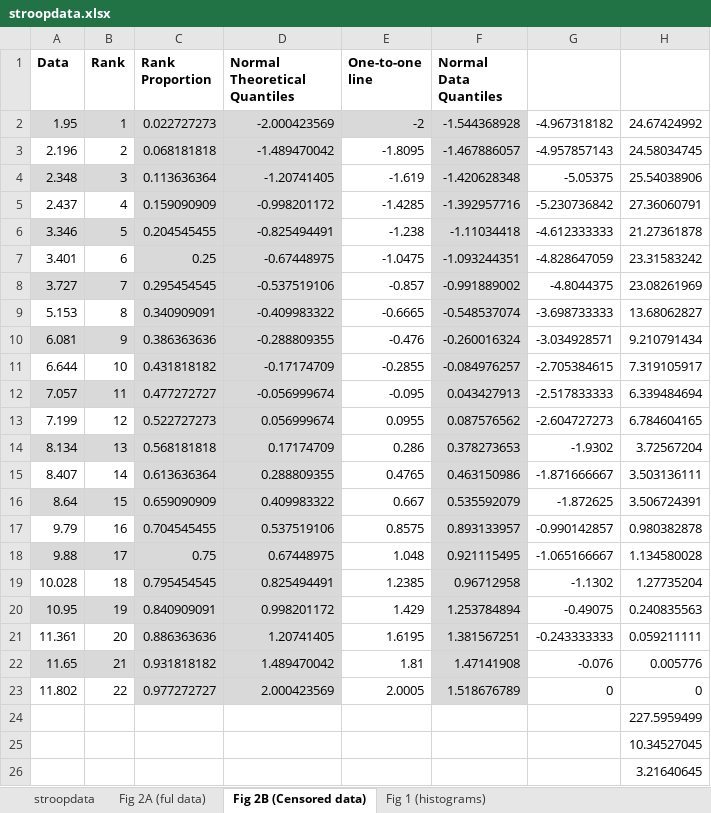
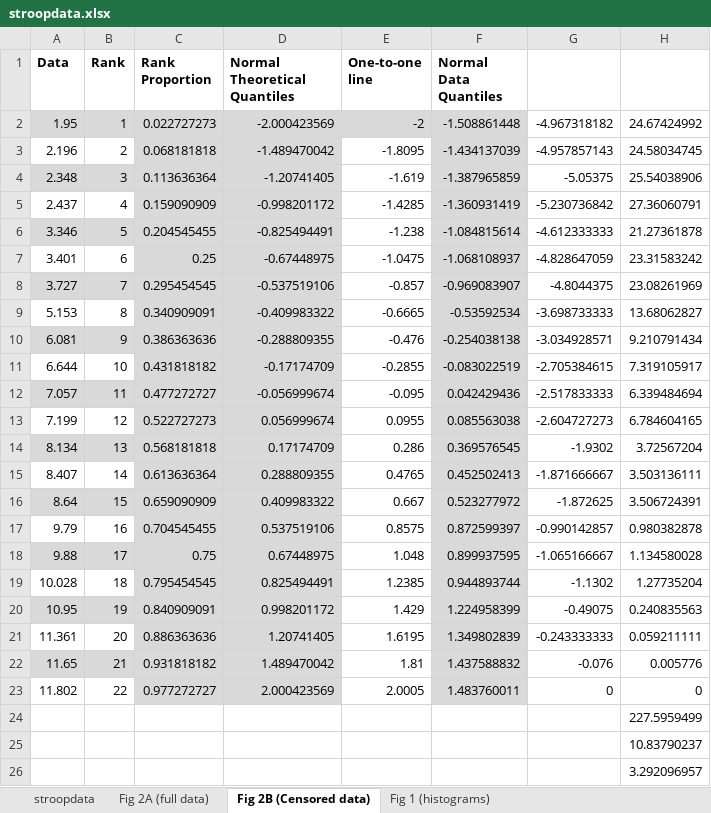
Before and after one commit to simpsonpa/Udacity_DA, an Excel workbook: stroopdata.xlsx, sheet Fig 2B (Censored data), drawn as a sheet; values as stored, in another font and other column widths than the file's, no borders; charts and pictures not drawn; the diff names each change by its address in the sheet, - before the commit and + after, or states it on an @@ line.

Commit message:
Resubmission of project 1 for the Udacity Data Analyst nanodegree

```diff
--- a/stroopdata.xlsx (sheet Fig 2B (Censored data))
+++ b/stroopdata.xlsx (sheet Fig 2B (Censored data))
-sheet tab: Fig 2A (ful data)
+sheet tab: Fig 2A (full data)
-F2 (Normal Data Quantiles): -1.544368928
+F2 (Normal Data Quantiles): -1.508861448
-F3 (Normal Data Quantiles): -1.467886057
+F3 (Normal Data Quantiles): -1.434137039
-F4 (Normal Data Quantiles): -1.420628348
+F4 (Normal Data Quantiles): -1.387965859
-F5 (Normal Data Quantiles): -1.392957716
+F5 (Normal Data Quantiles): -1.360931419
-F6 (Normal Data Quantiles): -1.11034418
+F6 (Normal Data Quantiles): -1.084815614
-F7 (Normal Data Quantiles): -1.093244351
+F7 (Normal Data Quantiles): -1.068108937
-F8 (Normal Data Quantiles): -0.991889002
+F8 (Normal Data Quantiles): -0.969083907
-F9 (Normal Data Quantiles): -0.548537074
+F9 (Normal Data Quantiles): -0.53592534
-F10 (Normal Data Quantiles): -0.260016324
+F10 (Normal Data Quantiles): -0.254038138
-F11 (Normal Data Quantiles): -0.084976257
+F11 (Normal Data Quantiles): -0.083022519
-F12 (Normal Data Quantiles): 0.043427913
+F12 (Normal Data Quantiles): 0.042429436
-F13 (Normal Data Quantiles): 0.087576562
+F13 (Normal Data Quantiles): 0.085563038
-F14 (Normal Data Quantiles): 0.378273653
+F14 (Normal Data Quantiles): 0.369576545
-F15 (Normal Data Quantiles): 0.463150986
+F15 (Normal Data Quantiles): 0.452502413
-F16 (Normal Data Quantiles): 0.535592079
+F16 (Normal Data Quantiles): 0.523277972
-F17 (Normal Data Quantiles): 0.893133957
+F17 (Normal Data Quantiles): 0.872599397
-F18 (Normal Data Quantiles): 0.921115495
+F18 (Normal Data Quantiles): 0.899937595
-F19 (Normal Data Quantiles): 0.96712958
+F19 (Normal Data Quantiles): 0.944893744
-F20 (Normal Data Quantiles): 1.253784894
+F20 (Normal Data Quantiles): 1.224958399
-F21 (Normal Data Quantiles): 1.381567251
+F21 (Normal Data Quantiles): 1.349802839
-F22 (Normal Data Quantiles): 1.47141908
+F22 (Normal Data Quantiles): 1.437588832
-F23 (Normal Data Quantiles): 1.518676789
+F23 (Normal Data Quantiles): 1.483760011
-H25: 10.34527045
+H25: 10.83790237
-H26: 3.21640645
+H26: 3.292096957
```
Also changed, not shown: sheet Fig 2A (full data), sheet stroopdata, charts or pictures, 2 other files.
